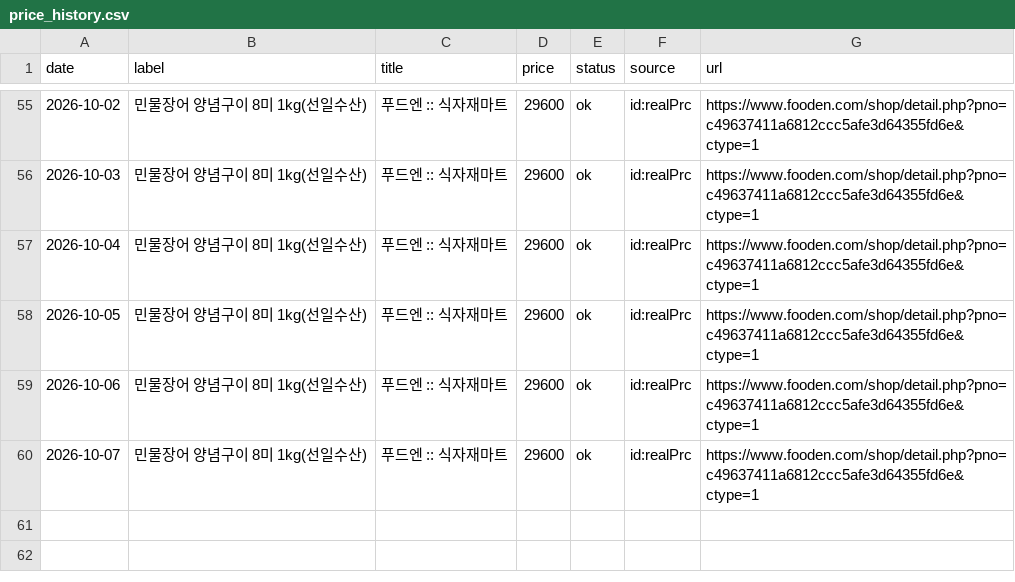
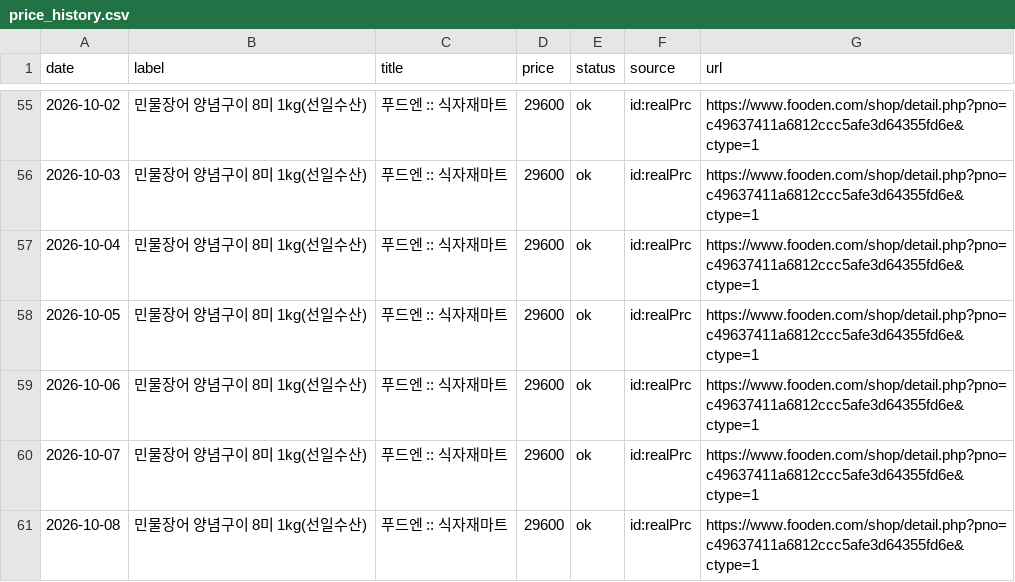
Before and after one commit to hokki-sys/-1, a CSV file: tracker/price_history.csv, drawn as a sheet; only a part is shown, gaps mark what is left out.

```diff
--- a/tracker/price_history.csv
+++ b/tracker/price_history.csv
@@ -60 +60,2 @@
 2026-10-07,민물장어 양념구이 8미 1kg(선일수산),푸드엔 :: 식자재마트,29600,ok,id:realPrc,https://www.fooden.com/shop/detail.php?pno=c49637411a6812ccc5afe3d64355fd6e&ctype=1
+2026-10-08,민물장어 양념구이 8미 1kg(선일수산),푸드엔 :: 식자재마트,29600,ok,id:realPrc,https://www.fooden.com/shop/detail.php?pno=c49637411a6812ccc5afe3d64355fd6e&ctype=1
```
Also changed, not shown: tracker/import_history.csv, tracker/wonmul_history.csv.
